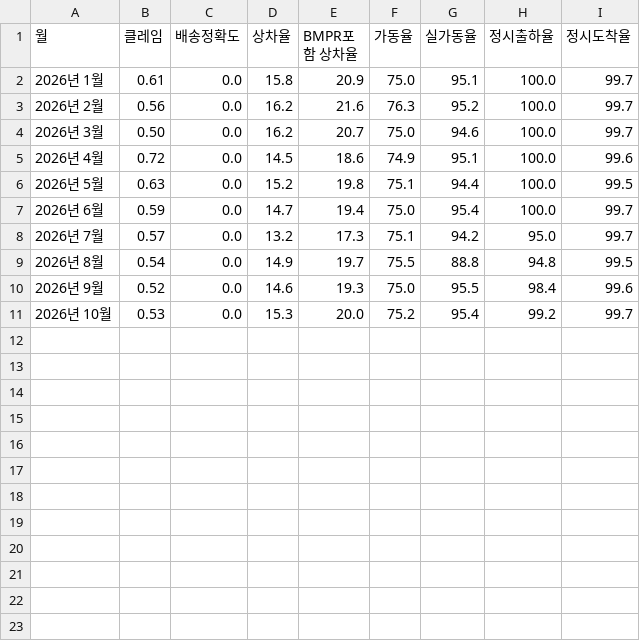
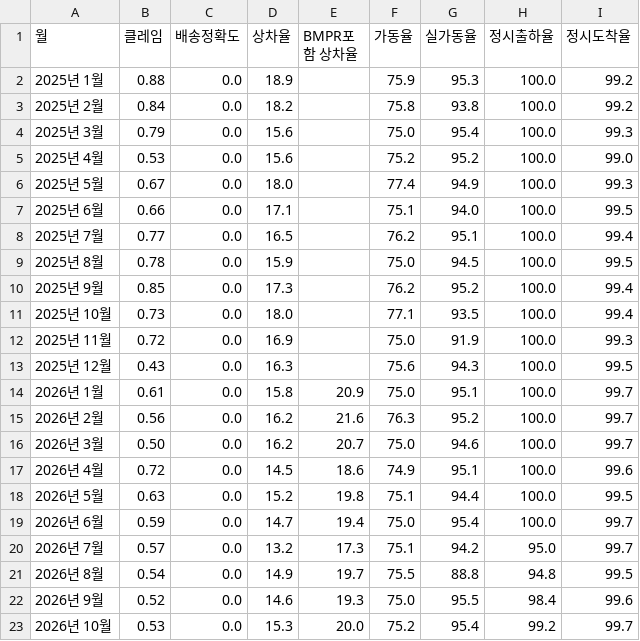
Before and after one commit to jongil3877-lgtm/haman-dashboard, a CSV file: kpi_data.csv, drawn as a sheet.

```diff
--- a/kpi_data.csv
+++ b/kpi_data.csv
@@ -1,2 +1,14 @@
 월,클레임,배송정확도,상차율,BMPR포함 상차율,가동율,실가동율,정시출하율,정시도착율
+2025년 1월,0.88,0.0,18.9,,75.9,95.3,100.0,99.2
+2025년 2월,0.84,0.0,18.2,,75.8,93.8,100.0,99.2
+2025년 3월,0.79,0.0,15.6,,75.0,95.4,100.0,99.3
+2025년 4월,0.53,0.0,15.6,,75.2,95.2,100.0,99.0
+2025년 5월,0.67,0.0,18.0,,77.4,94.9,100.0,99.3
+2025년 6월,0.66,0.0,17.1,,75.1,94.0,100.0,99.5
+2025년 7월,0.77,0.0,16.5,,76.2,95.1,100.0,99.4
+2025년 8월,0.78,0.0,15.9,,75.0,94.5,100.0,99.5
+2025년 9월,0.85,0.0,17.3,,76.2,95.2,100.0,99.4
+2025년 10월,0.73,0.0,18.0,,77.1,93.5,100.0,99.4
+2025년 11월,0.72,0.0,16.9,,75.0,91.9,100.0,99.3
+2025년 12월,0.43,0.0,16.3,,75.6,94.3,100.0,99.5
 2026년 1월,0.61,0.0,15.8,20.9,75.0,95.1,100.0,99.7
```
Also changed, not shown: 1 other file.
